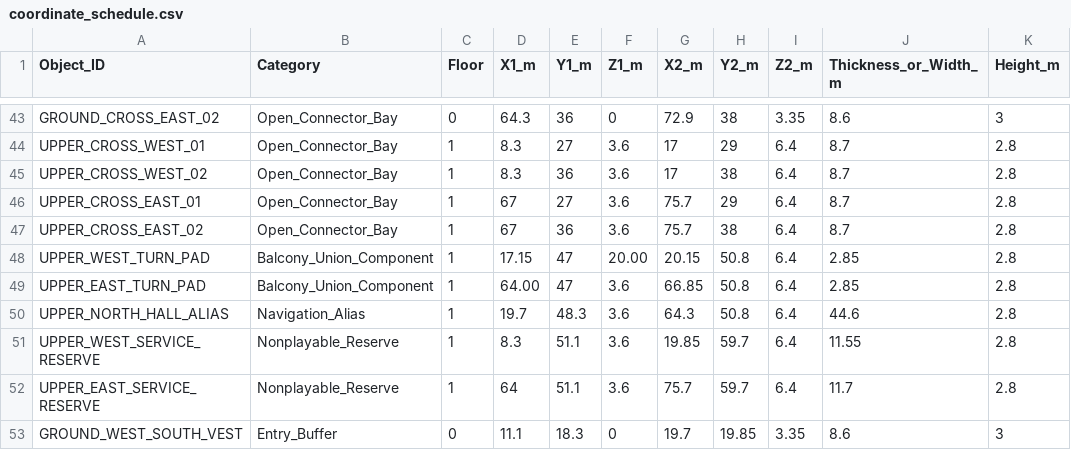
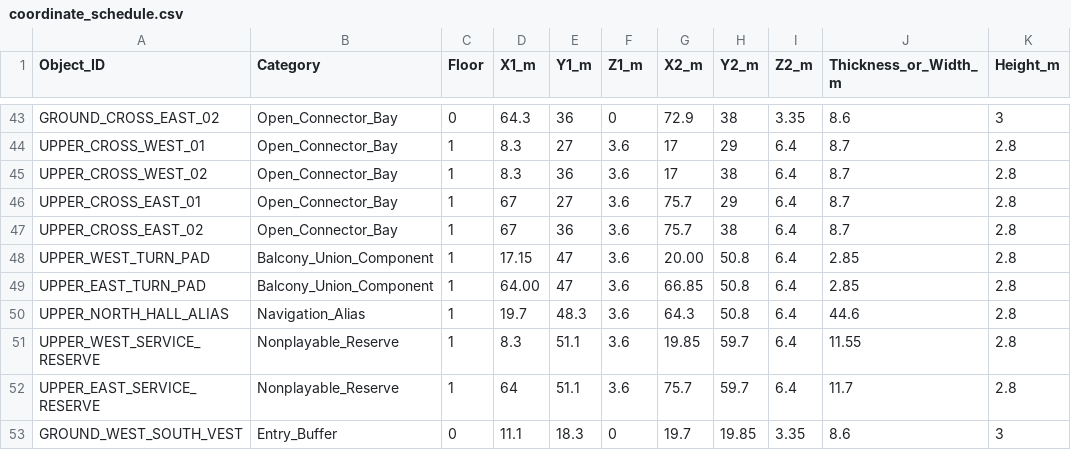
Before and after one commit to Haigone/UEFN-w-Kavasaki, a CSV file: Horror Motel Fable/coordinate_schedule.csv, drawn as a sheet; only a part is shown, gaps mark what is left out; the diff names each change by its address in the sheet, - before the commit and + after, or states it on an @@ line.

Commit message:
Correct west balcony turn-pad coordinate schedule field alignment

```diff
--- a/Horror Motel Fable/coordinate_schedule.csv
+++ b/Horror Motel Fable/coordinate_schedule.csv
-F48 (Z1_m): 20.00
+F48 (Z1_m): 3.6
-G48 (X2_m): 20.15
+G48 (X2_m): 20.00
```
